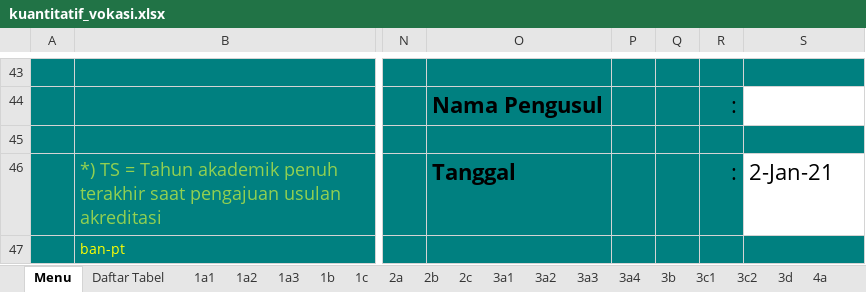
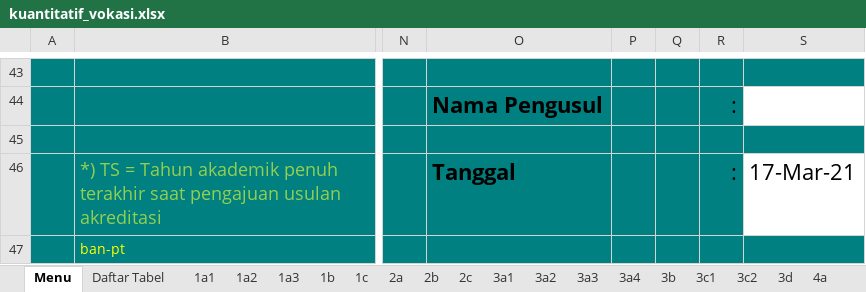
Before and after one commit to LukmanulHakim18/kriteria, an Excel workbook: common/required/kriteria9/apt/template/kuantitatif_vokasi.xlsx, sheet Menu, drawn as a sheet; only a part is shown, gaps mark what is left out; values as stored, in another font and other column widths than the file's, no borders; the diff names each change by its address in the sheet, - before the commit and + after, or states it on an @@ line.

Commit message:
perbaiki expor kuantitatif institusi

```diff
--- a/common/required/kriteria9/apt/template/kuantitatif_vokasi.xlsx (sheet Menu)
+++ b/common/required/kriteria9/apt/template/kuantitatif_vokasi.xlsx (sheet Menu)
-S46: 2-Jan-21
+S46: 17-Mar-21
```
Also changed, not shown: common/required/kriteria9/apt/template/kuantitatif_akademik.xlsx, 7 other files.
